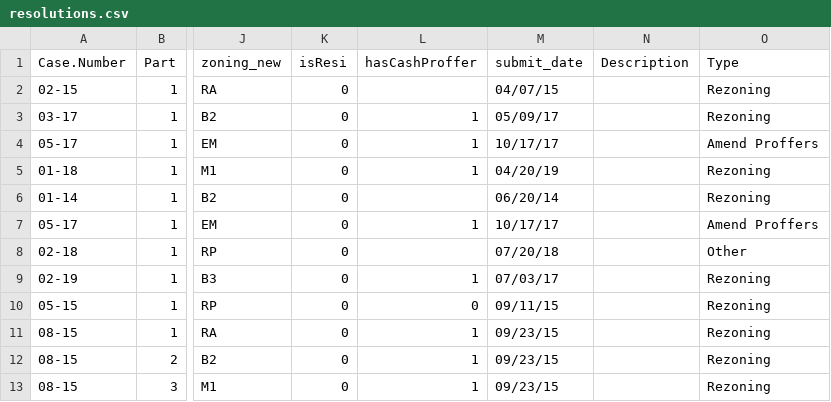
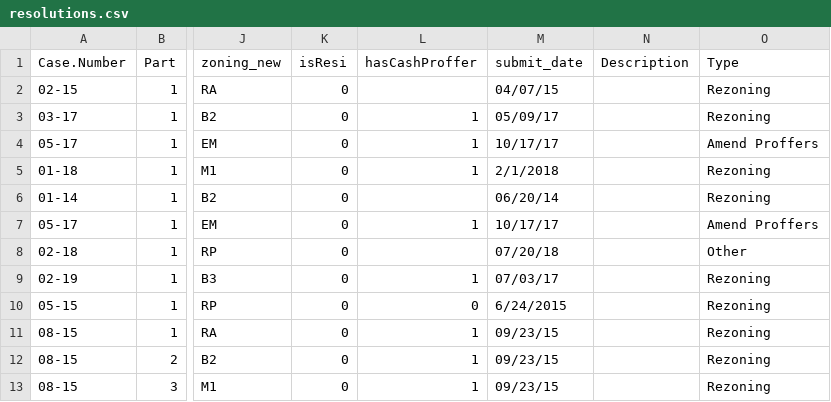
Before and after one commit to williamsca/bargaining-upzone, a CSV file: derived/FrederickCo/resolutions.csv, drawn as a sheet; only a part is shown, gaps mark what is left out; the diff names each change by its address in the sheet, - before the commit and + after, or states it on an @@ line.

```diff
--- a/derived/FrederickCo/resolutions.csv
+++ b/derived/FrederickCo/resolutions.csv
-M5 (submit_date): 04/20/19
+M5 (submit_date): 2/1/2018
-M10 (submit_date): 09/11/15
+M10 (submit_date): 6/24/2015
```
Also changed, not shown: 9 other files.
